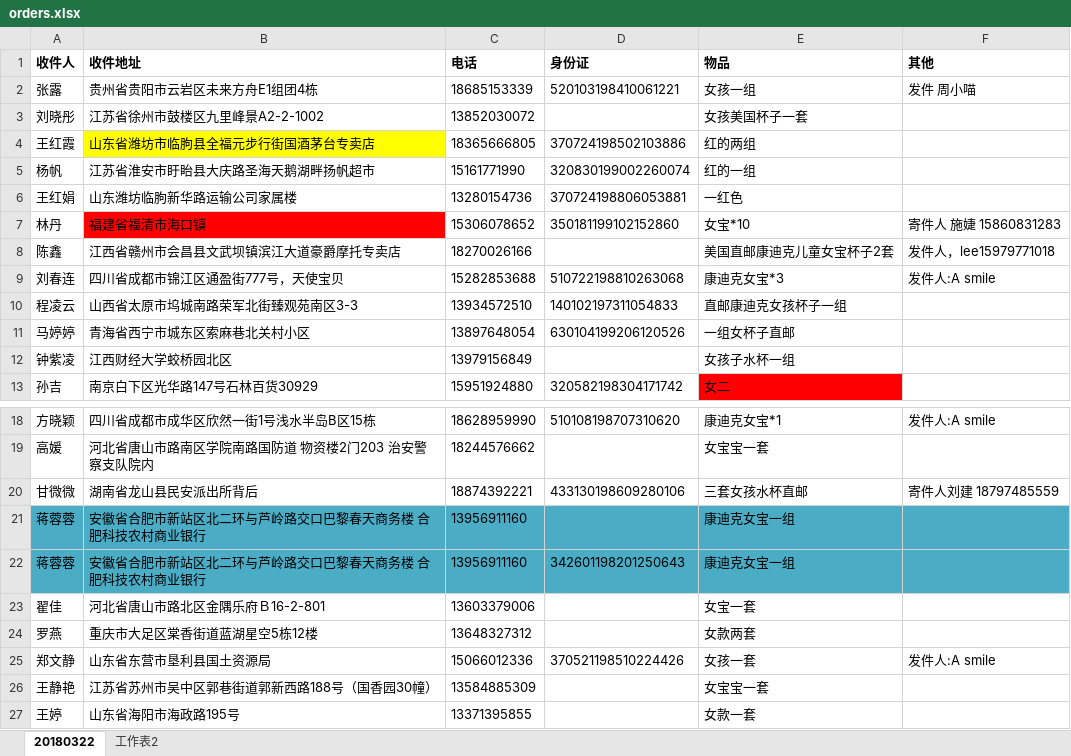
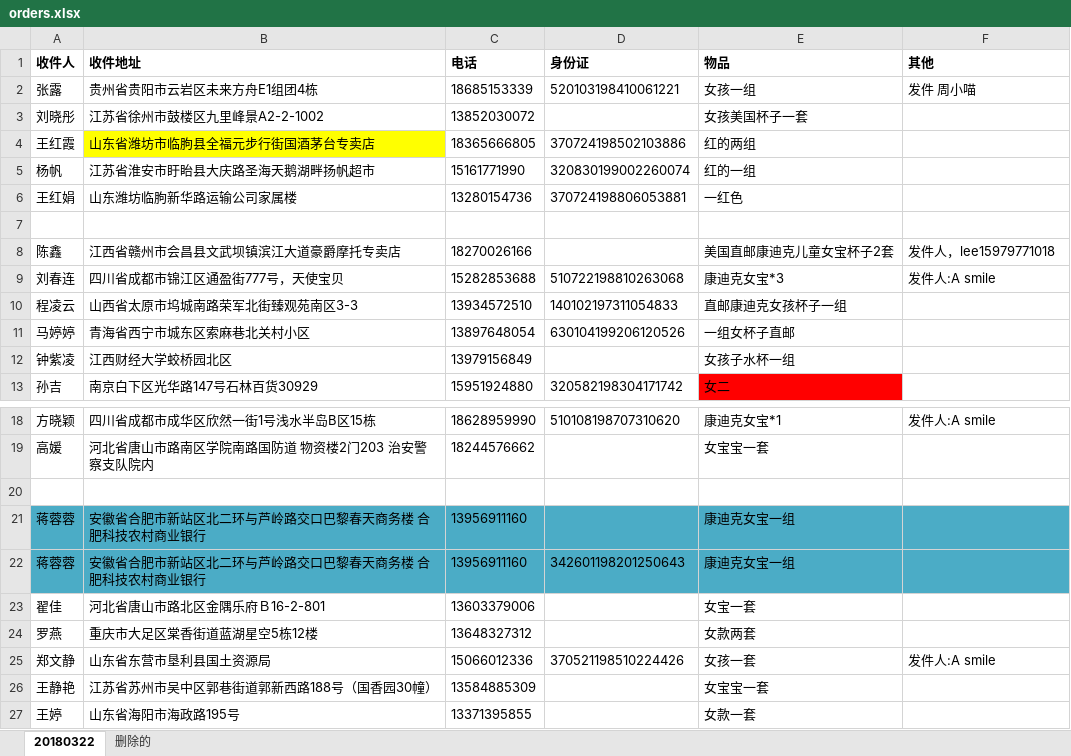
Before and after one commit to chenxin0123/wangyunpiao, an Excel workbook: orders.xlsx, sheet 20180322, drawn as a sheet; only a part is shown, gaps mark what is left out; values as stored, in another font and other column widths than the file's, no borders; the diff names each change by its address in the sheet, - before the commit and + after, or states it on an @@ line.

Commit message:
删除两个已发货的

```diff
--- a/orders.xlsx (sheet 20180322)
+++ b/orders.xlsx (sheet 20180322)
-sheet tab: 工作表2
+sheet tab: 删除的
-row 7: 林丹 | 福建省福清市海口镇 | 15306078652 | 350181199102152860 | 女宝*10 | 寄件人 施婕 15860831283
+row 7: (empty)
-B7 fill: #FF0000
+B7 fill: none
-row 20: 甘微微 | 湖南省龙山县民安派出所背后 | 18874392221 | 433130198609280106 | 三套女孩水杯直邮 | 寄件人刘建 18797485559
+row 20: (empty)
```
Also changed, not shown: sheet 删除的.
